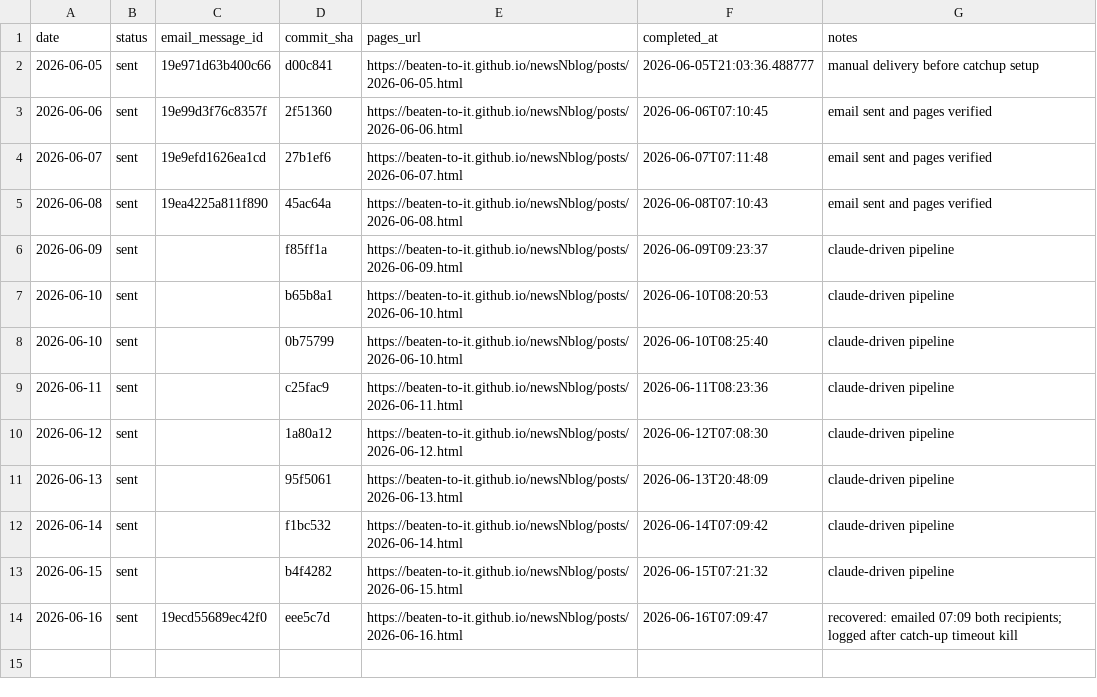
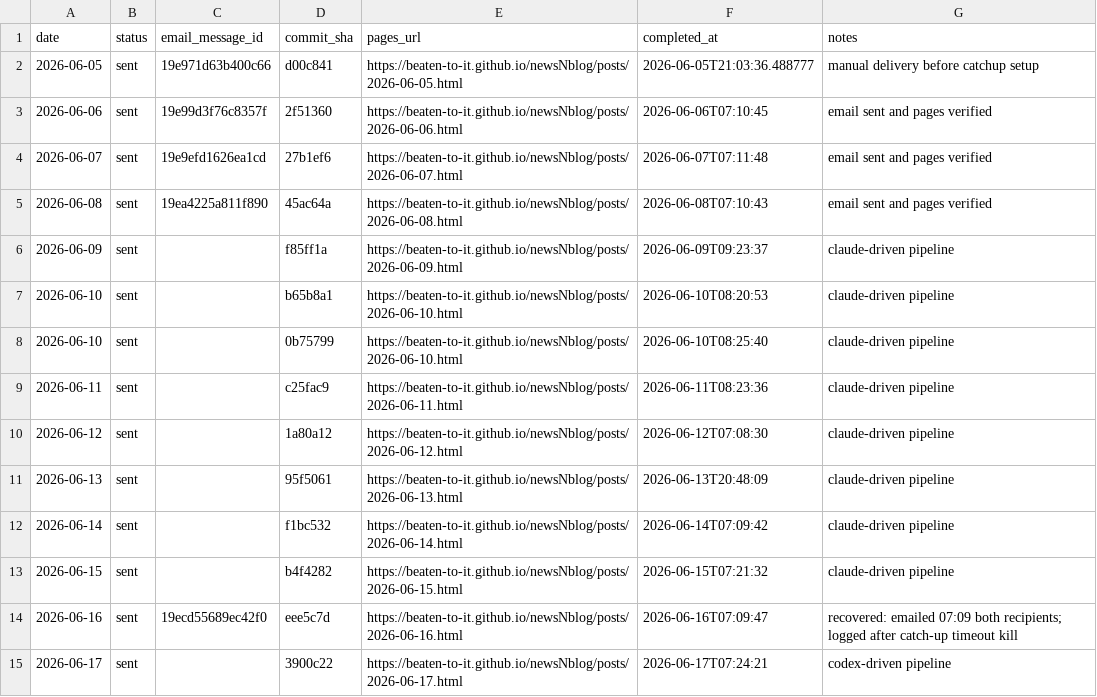
Before and after one commit to Beaten-to-it/newsNblog, a CSV file: data/daily_delivery_log.csv, drawn as a sheet; the diff names each change by its address in the sheet, - before the commit and + after, or states it on an @@ line.

```diff
--- a/data/daily_delivery_log.csv
+++ b/data/daily_delivery_log.csv
+row 15: 2026-06-17 | sent |  | 3900c22 | https://beaten-to-it.github.io/newsNblog/posts/2026-06-17.html | 2026-06-17T07:24:21 | codex-driven pipeline
```
Also changed, not shown: data/daily_delivery_log_ax.csv.
